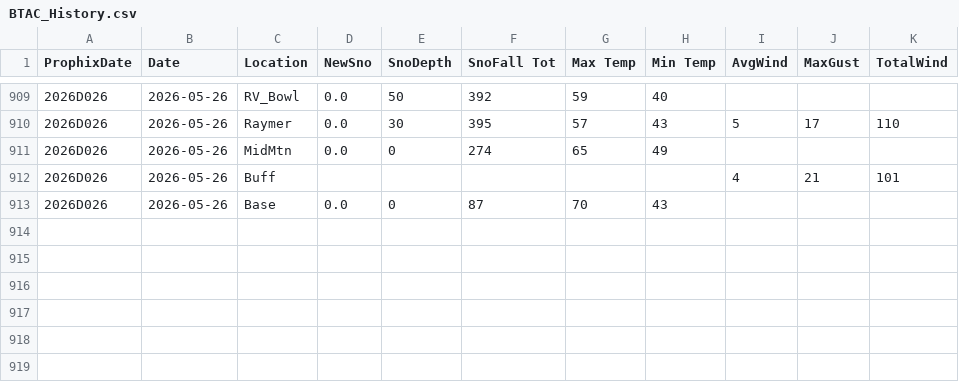
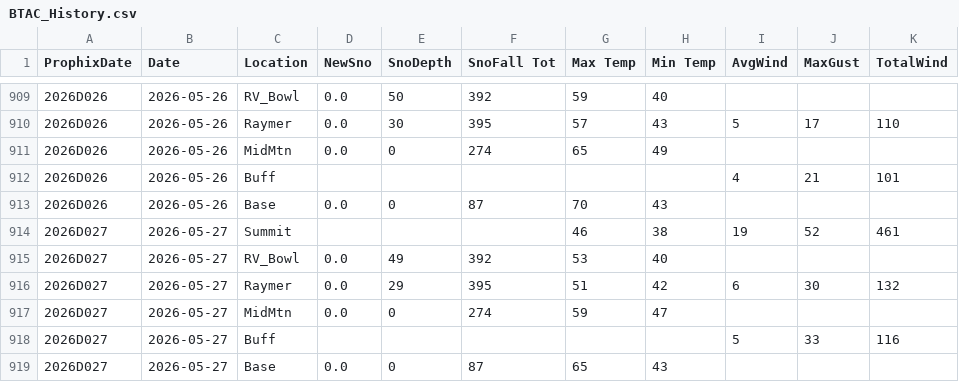
Before and after one commit to DtaRprt/WeatherScrape, a CSV file: BTAC_History.csv, drawn as a sheet; only a part is shown, gaps mark what is left out; the diff names each change by its address in the sheet, - before the commit and + after, or states it on an @@ line.

Commit message:
Weather Updated as of Thu May 28 10:45:56 MDT 2026

```diff
--- a/BTAC_History.csv
+++ b/BTAC_History.csv
+row 914: 2026D027 | 2026-05-27 | Summit |  |  |  | 46 | 38 | 19 | 52 | 461
+row 915: 2026D027 | 2026-05-27 | RV_Bowl | 0.0 | 49 | 392 | 53 | 40
+row 916: 2026D027 | 2026-05-27 | Raymer | 0.0 | 29 | 395 | 51 | 42 | 6 | 30 | 132
+row 917: 2026D027 | 2026-05-27 | MidMtn | 0.0 | 0 | 274 | 59 | 47
+row 918: 2026D027 | 2026-05-27 | Buff |  |  |  |  |  | 5 | 33 | 116
+row 919: 2026D027 | 2026-05-27 | Base | 0.0 | 0 | 87 | 65 | 43
```
